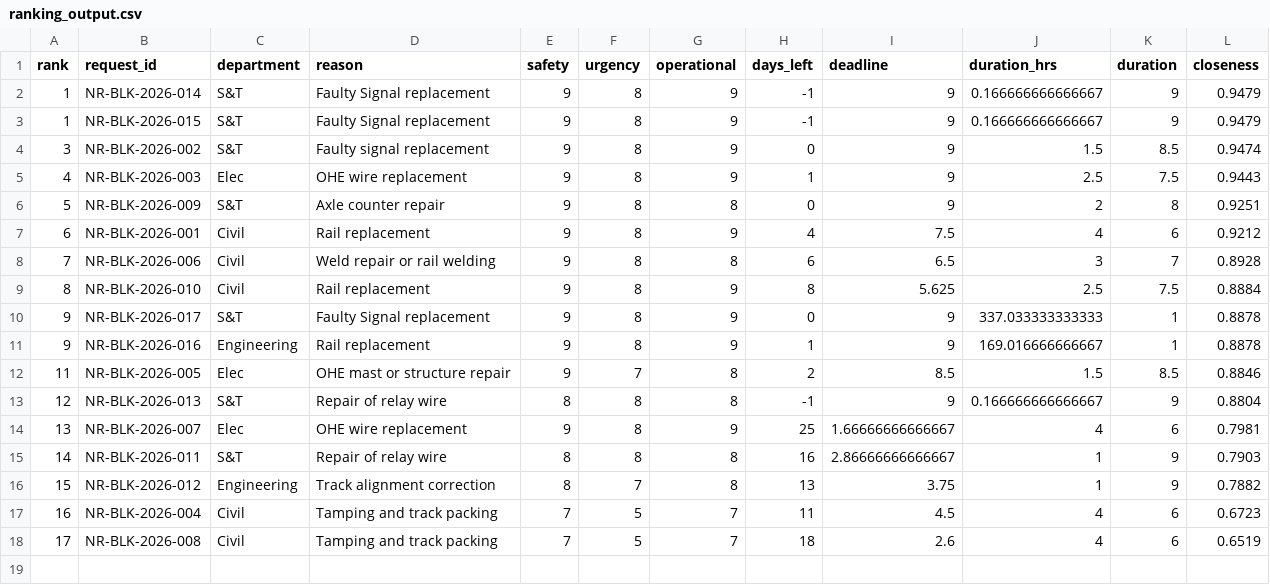
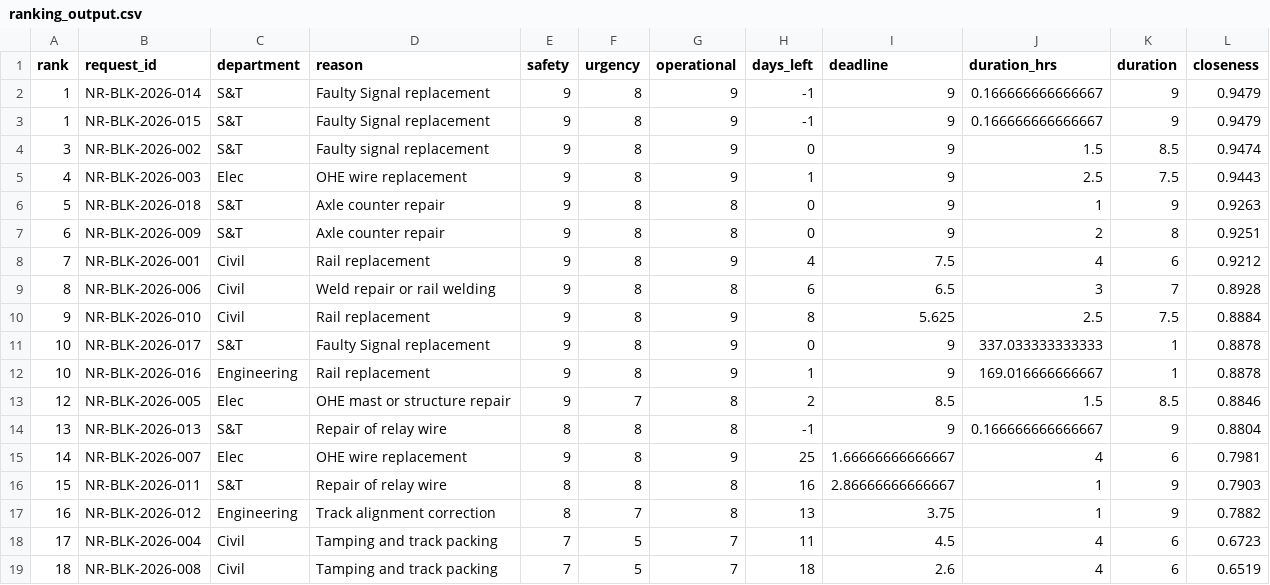
Before and after one commit to DevAnshulKamboj/MARG-AI-2.0, a CSV file: backend/engine/data/ranking_output.csv, drawn as a sheet.

```diff
--- a/backend/engine/data/ranking_output.csv
+++ b/backend/engine/data/ranking_output.csv
@@ -5,14 +5,15 @@
 4,"NR-BLK-2026-003","Elec","OHE wire replacement",9,8,9,1,9,2.5,7.5,0.9443
-5,"NR-BLK-2026-009","S&T","Axle counter repair",9,8,8,0,9,2,8,0.9251
-6,"NR-BLK-2026-001","Civil","Rail replacement",9,8,9,4,7.5,4,6,0.9212
-7,"NR-BLK-2026-006","Civil","Weld repair or rail welding",9,8,8,6,6.5,3,7,0.8928
-8,"NR-BLK-2026-010","Civil","Rail replacement",9,8,9,8,5.625,2.5,7.5,0.8884
-9,"NR-BLK-2026-017","S&T","Faulty Signal replacement",9,8,9,0,9,337.033333333333,1,0.8878
-9,"NR-BLK-2026-016","Engineering","Rail replacement",9,8,9,1,9,169.016666666667,1,0.8878
-11,"NR-BLK-2026-005","Elec","OHE mast or structure repair",9,7,8,2,8.5,1.5,8.5,0.8846
-12,"NR-BLK-2026-013","S&T","Repair of relay wire",8,8,8,-1,9,0.166666666666667,9,0.8804
-13,"NR-BLK-2026-007","Elec","OHE wire replacement",9,8,9,25,1.66666666666667,4,6,0.7981
-14,"NR-BLK-2026-011","S&T","Repair of relay wire",8,8,8,16,2.86666666666667,1,9,0.7903
-15,"NR-BLK-2026-012","Engineering","Track alignment correction",8,7,8,13,3.75,1,9,0.7882
-16,"NR-BLK-2026-004","Civil","Tamping and track packing",7,5,7,11,4.5,4,6,0.6723
-17,"NR-BLK-2026-008","Civil","Tamping and track packing",7,5,7,18,2.6,4,6,0.6519
+5,"NR-BLK-2026-018","S&T","Axle counter repair",9,8,8,0,9,1,9,0.9263
+6,"NR-BLK-2026-009","S&T","Axle counter repair",9,8,8,0,9,2,8,0.9251
+7,"NR-BLK-2026-001","Civil","Rail replacement",9,8,9,4,7.5,4,6,0.9212
+8,"NR-BLK-2026-006","Civil","Weld repair or rail welding",9,8,8,6,6.5,3,7,0.8928
+9,"NR-BLK-2026-010","Civil","Rail replacement",9,8,9,8,5.625,2.5,7.5,0.8884
+10,"NR-BLK-2026-017","S&T","Faulty Signal replacement",9,8,9,0,9,337.033333333333,1,0.8878
+10,"NR-BLK-2026-016","Engineering","Rail replacement",9,8,9,1,9,169.016666666667,1,0.8878
+12,"NR-BLK-2026-005","Elec","OHE mast or structure repair",9,7,8,2,8.5,1.5,8.5,0.8846
+13,"NR-BLK-2026-013","S&T","Repair of relay wire",8,8,8,-1,9,0.166666666666667,9,0.8804
+14,"NR-BLK-2026-007","Elec","OHE wire replacement",9,8,9,25,1.66666666666667,4,6,0.7981
+15,"NR-BLK-2026-011","S&T","Repair of relay wire",8,8,8,16,2.86666666666667,1,9,0.7903
+16,"NR-BLK-2026-012","Engineering","Track alignment correction",8,7,8,13,3.75,1,9,0.7882
+17,"NR-BLK-2026-004","Civil","Tamping and track packing",7,5,7,11,4.5,4,6,0.6723
+18,"NR-BLK-2026-008","Civil","Tamping and track packing",7,5,7,18,2.6,4,6,0.6519
```
Also changed, not shown: 6 other files.
